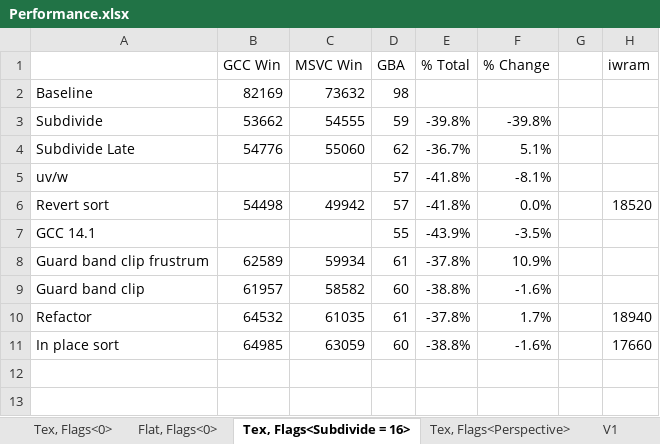
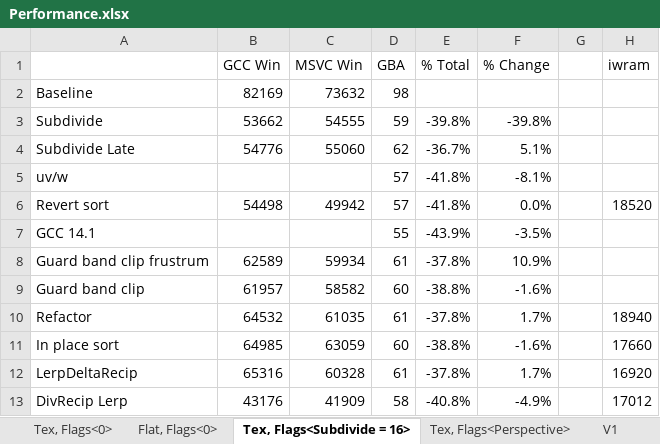
Before and after one commit to doomhack/Potato3d, an Excel workbook: P3DBenchmark/Performance.xlsx, sheet Tex, Flags<Subdivide = 16>, drawn as a sheet; values as stored, in another font and other column widths than the file's, no borders; the diff names each change by its address in the sheet, - before the commit and + after, or states it on an @@ line.

Commit message:
Add big recip table.
Use 1/x for lerp deltas.

```diff
--- a/P3DBenchmark/Performance.xlsx (sheet Tex, Flags<Subdivide = 16>)
+++ b/P3DBenchmark/Performance.xlsx (sheet Tex, Flags<Subdivide = 16>)
+row 12: LerpDeltaRecip | 65316 | 60328 | 61 | -37.8% | 1.7% |  | 16920
+row 13: DivRecip Lerp | 43176 | 41909 | 58 | -40.8% | -4.9% |  | 17012
```
Also changed, not shown: sheet Tex, Flags<0>, sheet Flat, Flags<0>, sheet Tex, Flags<Perspective>, sheet V1, 11 other files.
